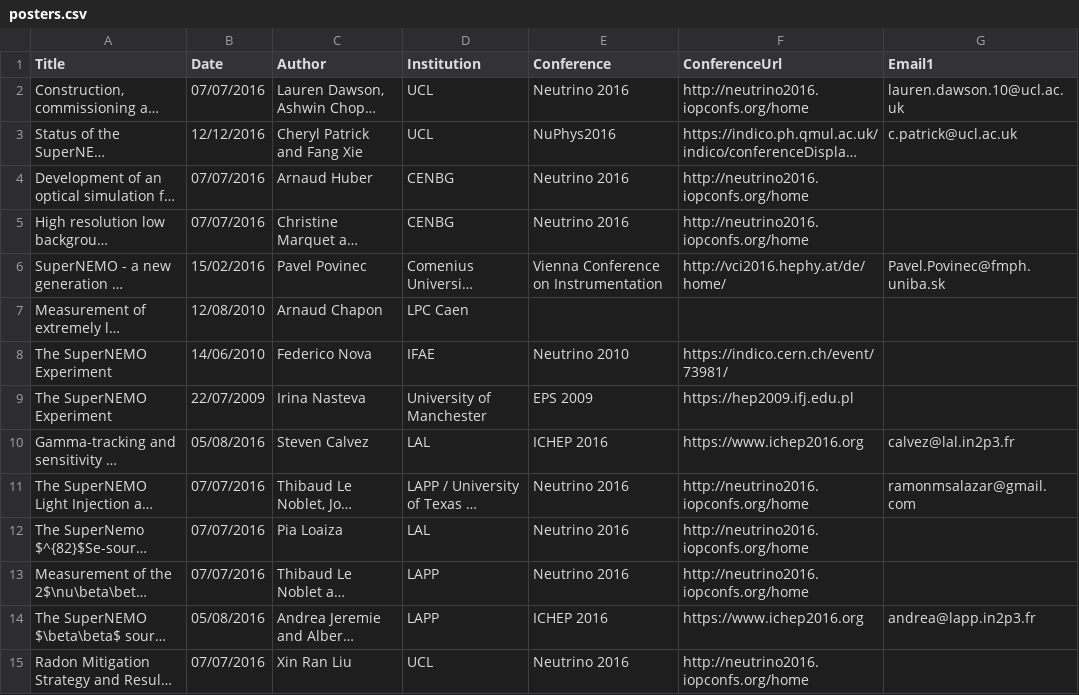
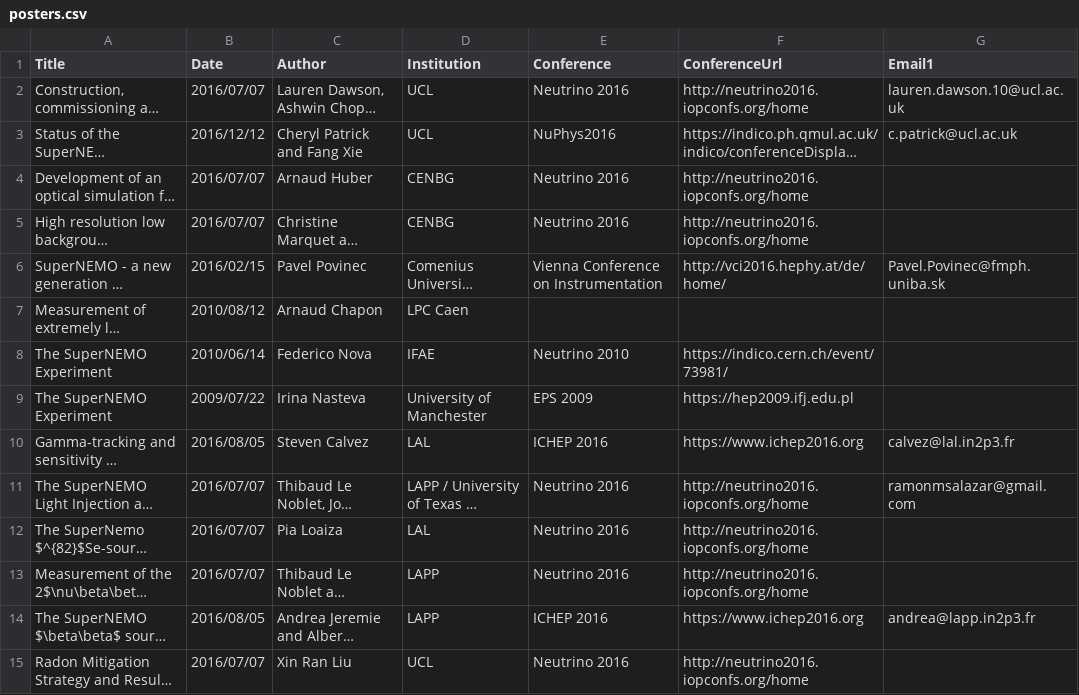
Before and after one commit to SuperNEMO-DBD/SuperNEMO-DBD.github.io, a CSV file: _data/posters.csv, drawn as a sheet; only a part is shown; long unchanged cells end in …; the diff covers the shown part only; the diff names each change by its address in the sheet, - before the commit and + after, or states it on an @@ line.

Commit message:
Sorting correction
I have corrected sorting of talks and posters by their date.

```diff
--- a/_data/posters.csv
+++ b/_data/posters.csv
-B2 (Date): 07/07/2016
+B2 (Date): 2016/07/07
-B3 (Date): 12/12/2016
+B3 (Date): 2016/12/12
-B4:B5 (Date): 07/07/2016
+B4:B5 (Date): 2016/07/07
-B6 (Date): 15/02/2016
+B6 (Date): 2016/02/15
-B7 (Date): 12/08/2010
+B7 (Date): 2010/08/12
-B8 (Date): 14/06/2010
+B8 (Date): 2010/06/14
-B9 (Date): 22/07/2009
+B9 (Date): 2009/07/22
-B10 (Date): 05/08/2016
+B10 (Date): 2016/08/05
-B11:B13 (Date): 07/07/2016
+B11:B13 (Date): 2016/07/07
-B14 (Date): 05/08/2016
+B14 (Date): 2016/08/05
-B15 (Date): 07/07/2016
+B15 (Date): 2016/07/07
```
Also changed, not shown: 21 edited cells elsewhere in this file, _data/talks.csv, 1 other file.
